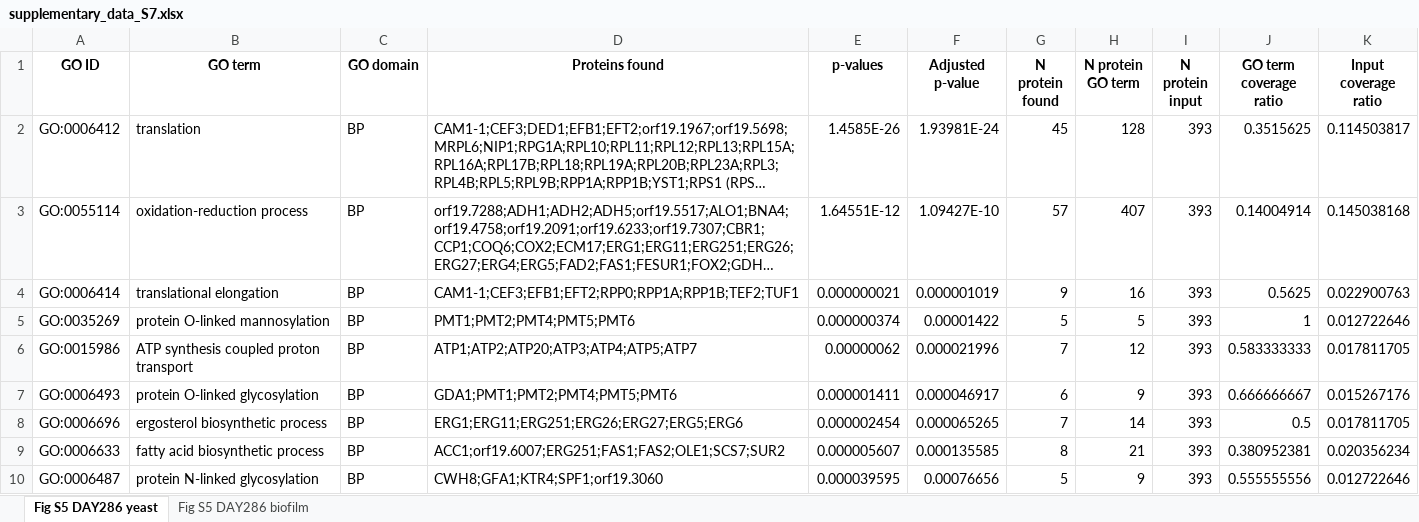
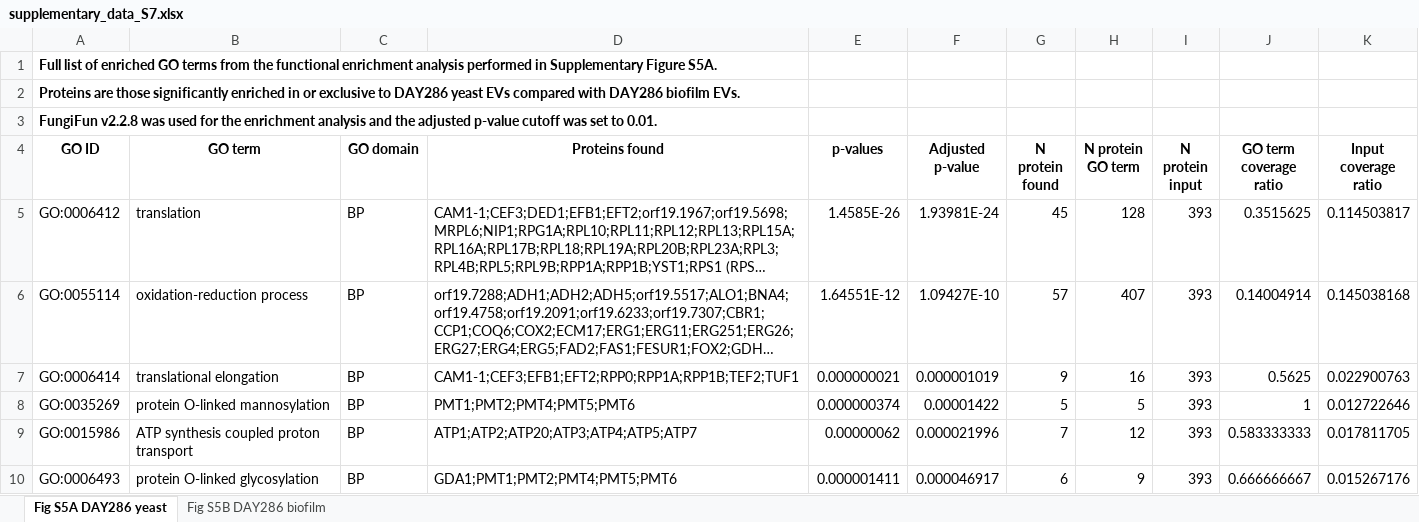
Before and after one commit to csdaw/candidaev, an Excel workbook: inst/manuscript/supplementary_data/supplementary_data_S7.xlsx, sheet Fig S5A DAY286 yeast, drawn as a sheet; only a part is shown; the shorter side is filled out with more unchanged rows; long unchanged cells end in …; values as stored, in another font and other column widths than the file's, no borders; the diff names each change by its address in the sheet, - before the commit and + after, or states it on an @@ line.

```diff
--- a/inst/manuscript/supplementary_data/supplementary_data_S7.xlsx (sheet Fig S5A DAY286 yeast)
+++ b/inst/manuscript/supplementary_data/supplementary_data_S7.xlsx (sheet Fig S5A DAY286 yeast)
-sheet tab: Fig S5 DAY286 yeast
+sheet tab: Fig S5A DAY286 yeast
-sheet tab: Fig S5 DAY286 biofilm
+sheet tab: Fig S5B DAY286 biofilm
+row 1: Full list of enriched GO terms from the functional enrichment analysis performed in Supplementary Figure S5A.
+row 2: Proteins are those significantly enriched in or exclusive to DAY286 yeast EVs compared with DAY286 biofilm EVs.
+row 3: FungiFun v2.2.8 was used for the enrichment analysis and the adjusted p-value cutoff was set to 0.01.
```
Also changed, not shown: sheet Fig S5B DAY286 biofilm, inst/manuscript/supplementary_data/Supplementary_data_S6.xlsx, 33 other files.
